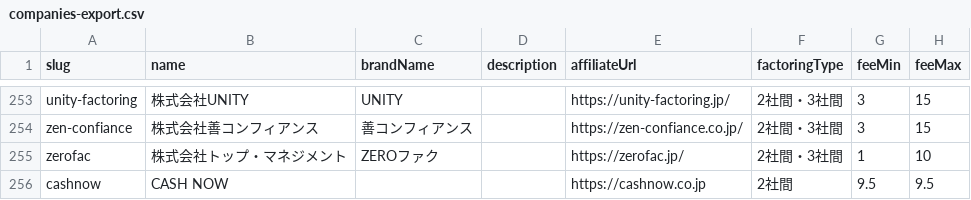
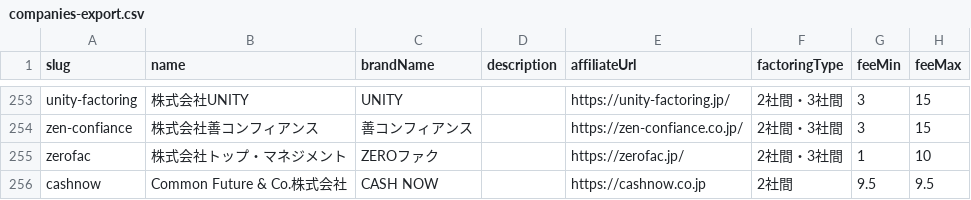
Before and after one commit to soichirokojiya/facnavi, a CSV file: companies-export.csv, drawn as a sheet; only a part is shown, gaps mark what is left out; the diff names each change by its address in the sheet, - before the commit and + after, or states it on an @@ line.

```diff
--- a/companies-export.csv
+++ b/companies-export.csv
-B256 (name): CASH NOW
+B256 (name): Common Future & Co.株式会社
-C256 (brandName): (empty)
+C256 (brandName): CASH NOW
```
Also changed, not shown: 13 other files.
